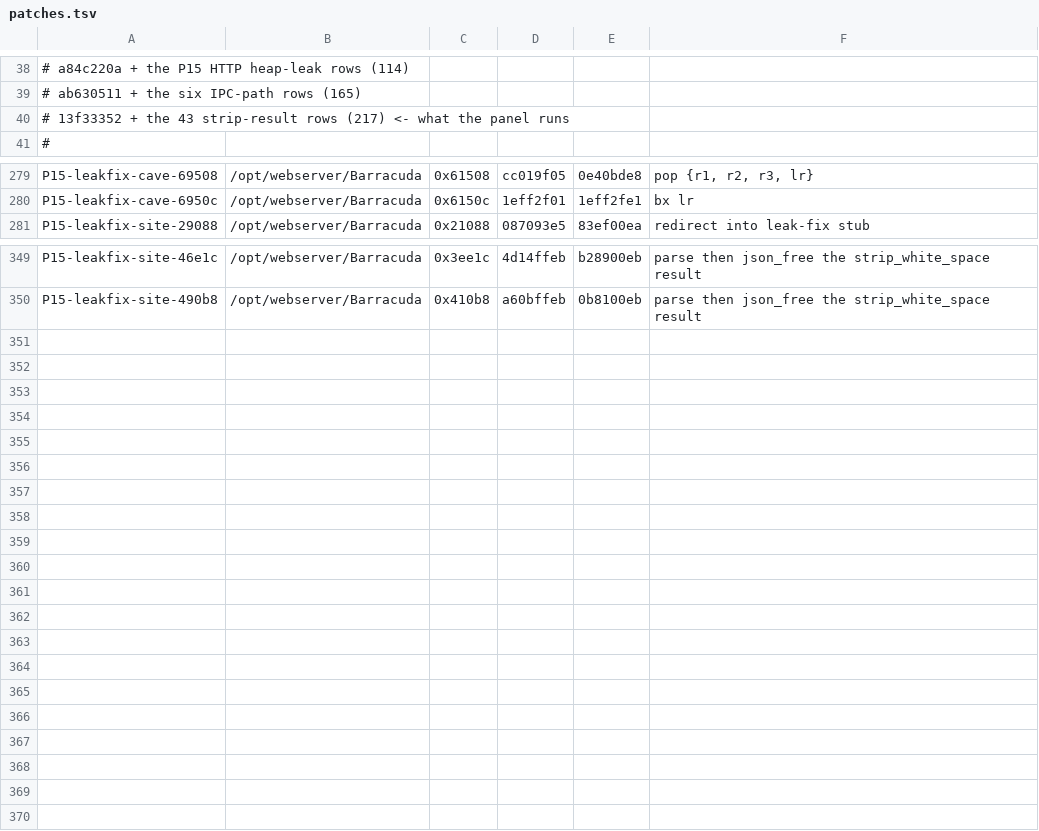
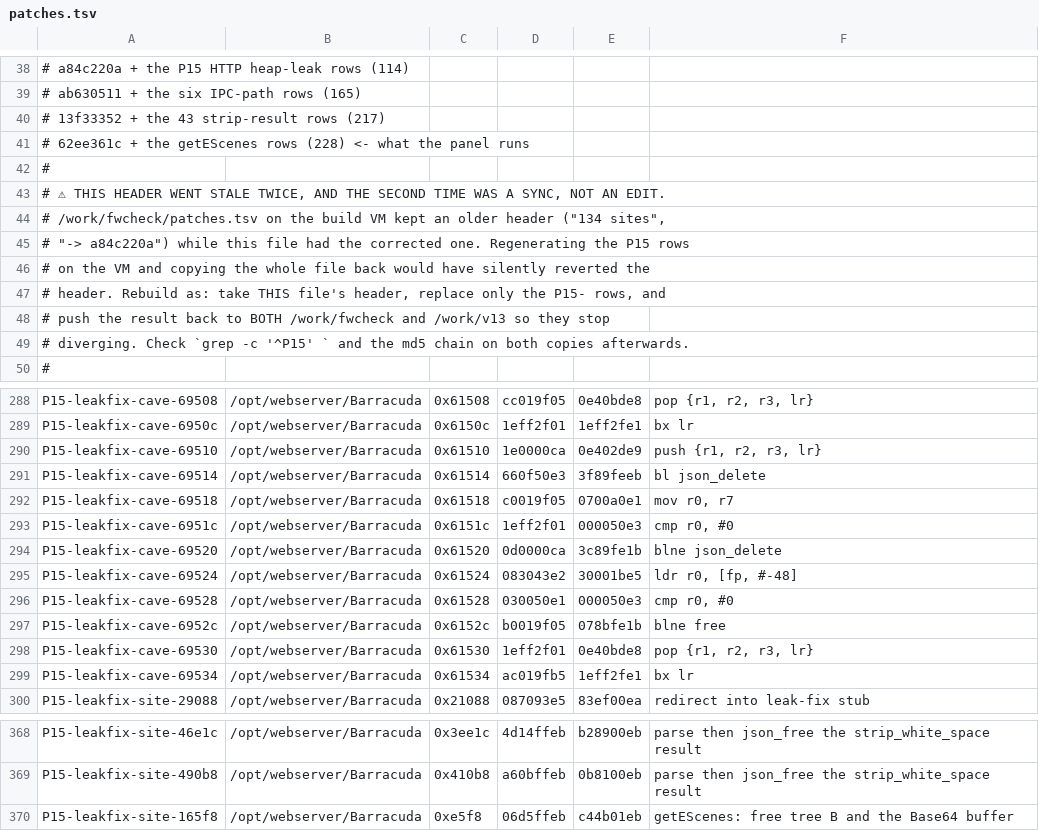
Before and after one commit to heidrickla/tuxedo-touch-firmware, a TSV file: patches.tsv, drawn as a sheet; only a part is shown, gaps mark what is left out; the diff covers the shown part only.

Commit message:
Close the getEScenes leak, and correct the relaunch-budget record
Patch table goes 217 -> 228 P15 rows (248 sites), reproducing the deployed
62ee361c byte-for-byte from stock. LEAK 20 frees getEScenes tree B and its
Base64 buffer at 0x165f8, taking /GetSceneList from 780 to 491.5 B/request.
Two further fixes were built and measured at exactly zero and are kept with
their site lists emptied -- the null results are what named the residual as
libjson error nodes plus Base64 copies rather than the serialised strings.

Correct the panel-reset account. The 2026-09-08 reset was caused by this work,
not by an unrelated event:

  10:45:27 - E_SUPVTRD_BARRACUDA_RECV_SIGABRT   (x2)
  10:45:27 - Webserver reached max relaunches. Restarting the Tuxedo
  10:45:45 - ######## SYSTEM START ########

supervis's relaunch budget is cumulative across an entire uptime, not per
session. The counter stood at 19 before the session began, because the panel
had been up since 09-06 13:02, so a normal number of restarts finished it.
Measured on the panel and now recorded in TRAPS.md and PUSH-STREAM-AUTH.md:

  - there is no free restart: kill -9 posts no message yet still logs
    RESTART-1, so the charge is for the relaunch, not the signal
  - a SIGTERM restart can cost two, because sigHandler faults during its own
    cleanup and both signals count -- the live log steps 17 -> 19 with no 18
  - a boot zeroes the counter, so "never zeroed" was true only within a boot
  - the budget is readable before you start, from SupervisionLog.txt on mtd17

That last point also retracts "the panel keeps no persistent log". /tmp, /var
and /mnt/rwfs are tmpfs, but supervis logs to /opt/tuxedo/configuration, which
survives a reflash. The evidence had not destroyed itself; I had not looked
there.

TRAPS.md section 0 gains the reason this recurred: reading TRAPS.md is not
checking the repo. The procedure was already in PUSH-STREAM-AUTH.md R1/R4 and
went unread three separate times in one day.

255 panel checks passing against the running 62ee361c.

```diff
--- a/patches.tsv
+++ b/patches.tsv
@@ -39,3 +39,12 @@
 #   ab630511   + the six IPC-path rows            (165)
-#   13f33352   + the 43 strip-result rows         (217)  <- what the panel runs
+#   13f33352   + the 43 strip-result rows         (217)
+#   62ee361c   + the getEScenes rows              (228)  <- what the panel runs
+#
+# ⚠ THIS HEADER WENT STALE TWICE, AND THE SECOND TIME WAS A SYNC, NOT AN EDIT.
+# /work/fwcheck/patches.tsv on the build VM kept an older header ("134 sites",
+# "-> a84c220a") while this file had the corrected one. Regenerating the P15 rows
+# on the VM and copying the whole file back would have silently reverted the
+# header. Rebuild as: take THIS file's header, replace only the P15- rows, and
+# push the result back to BOTH /work/fwcheck and /work/v13 so they stop
+# diverging. Check `grep -c '^P15' ` and the md5 chain on both copies afterwards.
 #
@@ -280,2 +289,12 @@ P15-leakfix-cave-69508	/opt/webserver/Barracuda	0x61508	cc019f05	0e40bde8	pop  {
 P15-leakfix-cave-6950c	/opt/webserver/Barracuda	0x6150c	1eff2f01	1eff2fe1	bx   lr
+P15-leakfix-cave-69510	/opt/webserver/Barracuda	0x61510	1e0000ca	0e402de9	push {r1, r2, r3, lr}
+P15-leakfix-cave-69514	/opt/webserver/Barracuda	0x61514	660f50e3	3f89feeb	bl   json_delete
+P15-leakfix-cave-69518	/opt/webserver/Barracuda	0x61518	c0019f05	0700a0e1	mov  r0, r7
+P15-leakfix-cave-6951c	/opt/webserver/Barracuda	0x6151c	1eff2f01	000050e3	cmp  r0, #0
+P15-leakfix-cave-69520	/opt/webserver/Barracuda	0x61520	0d0000ca	3c89fe1b	blne json_delete
+P15-leakfix-cave-69524	/opt/webserver/Barracuda	0x61524	083043e2	30001be5	ldr  r0, [fp, #-48]
+P15-leakfix-cave-69528	/opt/webserver/Barracuda	0x61528	030050e1	000050e3	cmp  r0, #0
+P15-leakfix-cave-6952c	/opt/webserver/Barracuda	0x6152c	b0019f05	078bfe1b	blne free
+P15-leakfix-cave-69530	/opt/webserver/Barracuda	0x61530	1eff2f01	0e40bde8	pop  {r1, r2, r3, lr}
+P15-leakfix-cave-69534	/opt/webserver/Barracuda	0x61534	ac019fb5	1eff2fe1	bx   lr
 P15-leakfix-site-29088	/opt/webserver/Barracuda	0x21088	087093e5	83ef00ea	redirect into leak-fix stub
@@ -350 +369,2 @@ P15-leakfix-site-46e1c	/opt/webserver/Barracuda	0x3ee1c	4d14ffeb	b28900eb	parse
 P15-leakfix-site-490b8	/opt/webserver/Barracuda	0x410b8	a60bffeb	0b8100eb	parse then json_free the strip_white_space result
+P15-leakfix-site-165f8	/opt/webserver/Barracuda	0xe5f8	06d5ffeb	c44b01eb	getEScenes: free tree B and the Base64 buffer
```
Also changed, not shown: 3 edited cells elsewhere in this file, 12 other files.
